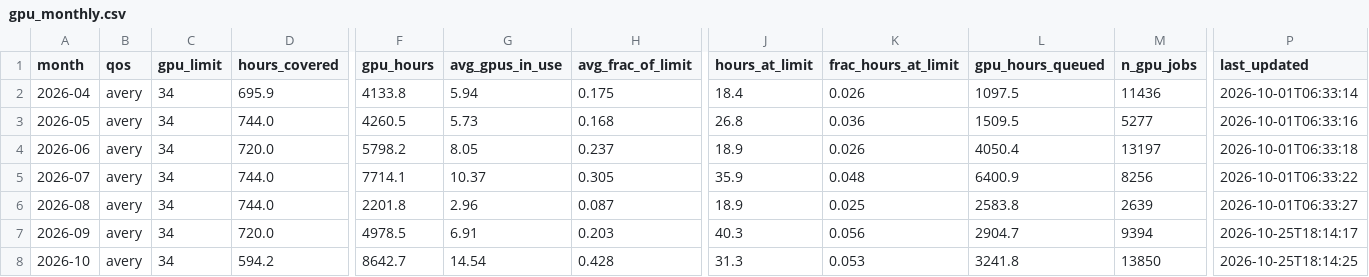
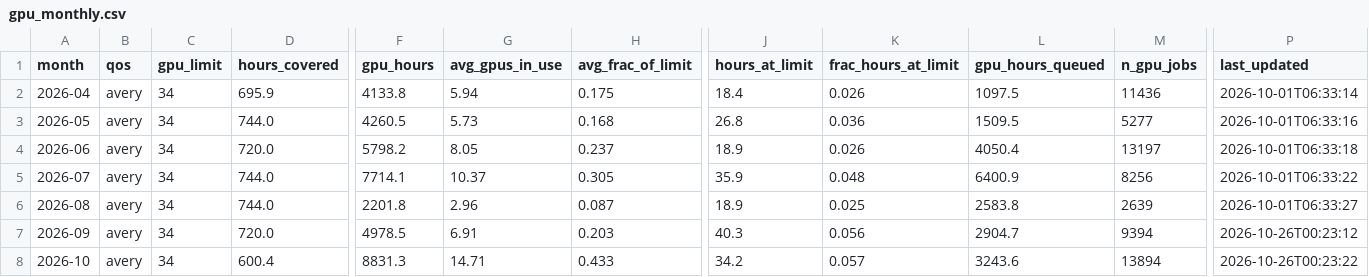
Before and after one commit to sgnoohc/hpg_librarian, a CSV file: gpu_usage/gpu_monthly.csv, drawn as a sheet; only a part is shown, gaps mark what is left out; the diff names each change by its address in the sheet, - before the commit and + after, or states it on an @@ line.

Commit message:
Update dashboard data 2026-10-26 00:23

```diff
--- a/gpu_usage/gpu_monthly.csv
+++ b/gpu_usage/gpu_monthly.csv
-P7 (last_updated): 2026-10-25T18:14:17
+P7 (last_updated): 2026-10-26T00:23:12
-D8 (hours_covered): 594.2
+D8 (hours_covered): 600.4
-F8 (gpu_hours): 8642.7
+F8 (gpu_hours): 8831.3
-G8 (avg_gpus_in_use): 14.54
+G8 (avg_gpus_in_use): 14.71
-H8 (avg_frac_of_limit): 0.428
+H8 (avg_frac_of_limit): 0.433
-J8 (hours_at_limit): 31.3
+J8 (hours_at_limit): 34.2
-K8 (frac_hours_at_limit): 0.053
+K8 (frac_hours_at_limit): 0.057
-L8 (gpu_hours_queued): 3241.8
+L8 (gpu_hours_queued): 3243.6
-M8 (n_gpu_jobs): 13850
+M8 (n_gpu_jobs): 13894
-P8 (last_updated): 2026-10-25T18:14:25
+P8 (last_updated): 2026-10-26T00:23:22
```
Also changed, not shown: gpu_usage/gpu_monthly_by_user.csv, 4 other files.
